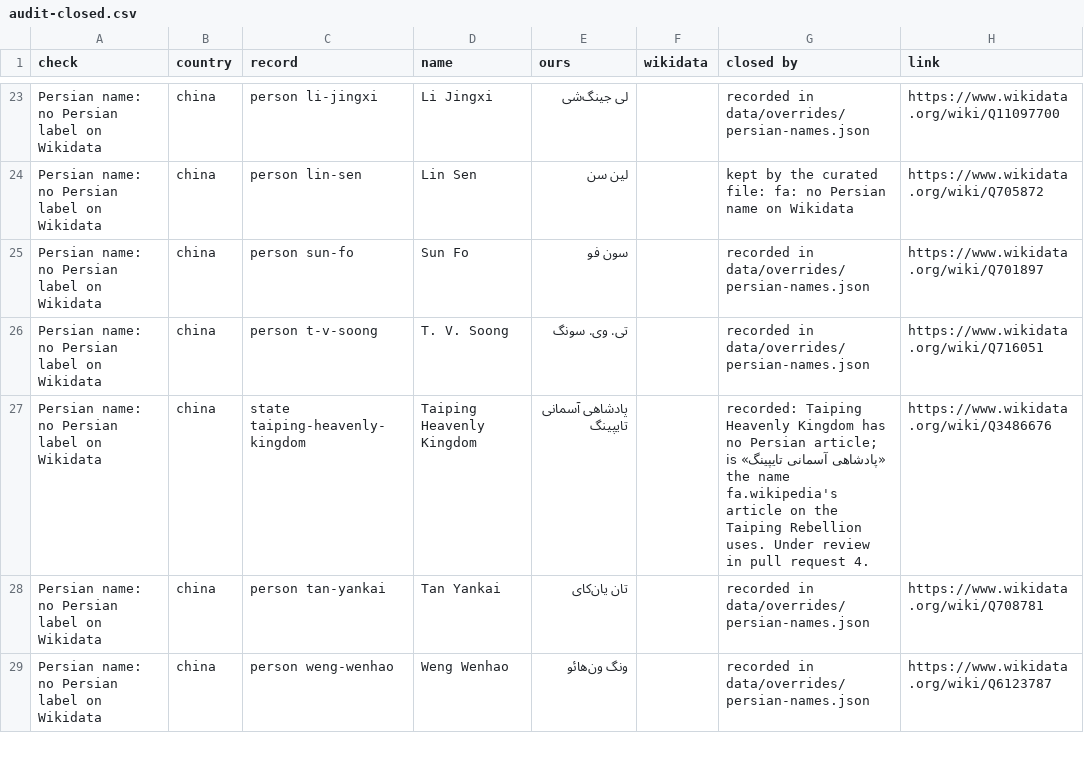
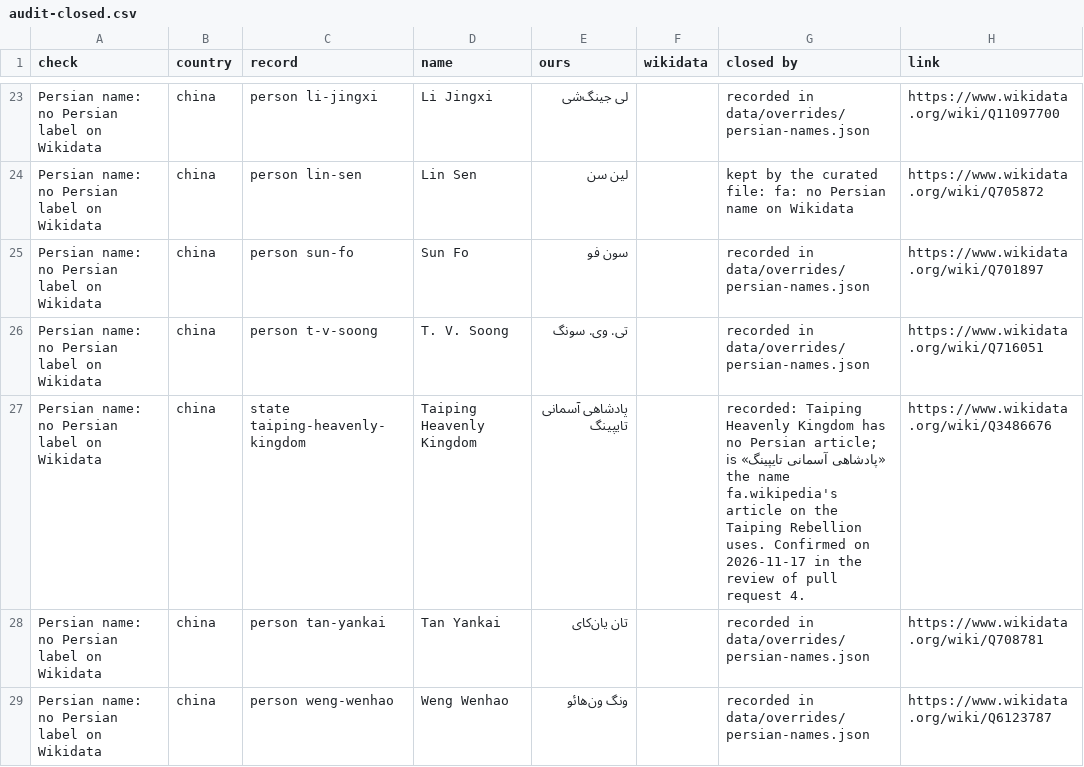
Before and after one commit to hashemi42/Synchronic, a CSV file: artifacts/data-review/audit-closed.csv, drawn as a sheet; only a part is shown, gaps mark what is left out.

```diff
--- a/artifacts/data-review/audit-closed.csv
+++ b/artifacts/data-review/audit-closed.csv
@@ -26,3 +26,3 @@ Persian name: no Persian label on Wikidata,china,person sun-fo,Sun Fo,سون ف
 Persian name: no Persian label on Wikidata,china,person t-v-soong,T. V. Soong,تی. وی. سونگ,,recorded in data/overrides/persian-names.json,https://www.wikidata.org/wiki/Q716051
-Persian name: no Persian label on Wikidata,china,state taiping-heavenly-kingdom,Taiping Heavenly Kingdom,پادشاهی آسمانی تایپینگ,,recorded: Taiping Heavenly Kingdom has no Persian article; «پادشاهی آسمانی تایپینگ» is the name fa.wikipedia's article on the Taiping Rebellion uses. Under review in pull request 4.,https://www.wikidata.org/wiki/Q3486676
+Persian name: no Persian label on Wikidata,china,state taiping-heavenly-kingdom,Taiping Heavenly Kingdom,پادشاهی آسمانی تایپینگ,,recorded: Taiping Heavenly Kingdom has no Persian article; «پادشاهی آسمانی تایپینگ» is the name fa.wikipedia's article on the Taiping Rebellion uses. Confirmed on 2026-11-17 in the review of pull request 4.,https://www.wikidata.org/wiki/Q3486676
 Persian name: no Persian label on Wikidata,china,person tan-yankai,Tan Yankai,تان یان‌کای,,recorded in data/overrides/persian-names.json,https://www.wikidata.org/wiki/Q708781
```
Also changed, not shown: 3 other files.
